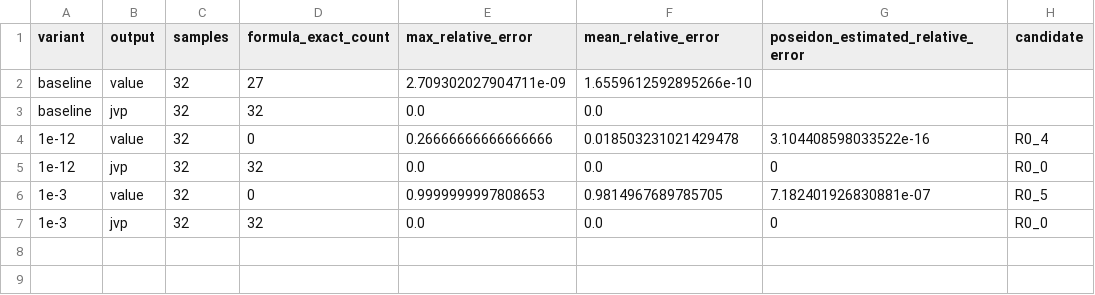
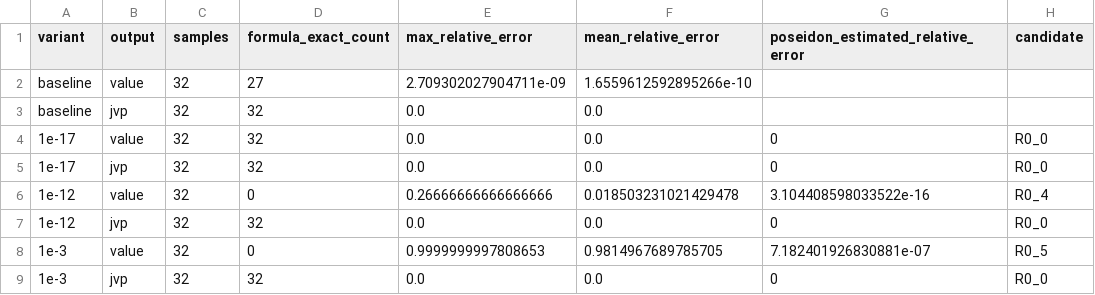
Before and after one commit to vimarsh6739/Enzyme, a CSV file: enzyme/Poseidon/tools/ttir/llvm-profile/results/summary.csv, drawn as a sheet.

Commit message:
Check the algebraically exact Poseidon candidate at a tighter target

```diff
--- a/enzyme/Poseidon/tools/ttir/llvm-profile/results/summary.csv
+++ b/enzyme/Poseidon/tools/ttir/llvm-profile/results/summary.csv
@@ -3,2 +3,4 @@ baseline,value,32,27,2.709302027904711e-09,1.6559612592895266e-10,,
 baseline,jvp,32,32,0.0,0.0,,
+1e-17,value,32,32,0.0,0.0,0,R0_0
+1e-17,jvp,32,32,0.0,0.0,0,R0_0
 1e-12,value,32,0,0.26666666666666666,0.018503231021429478,3.104408598033522e-16,R0_4
```
Also changed, not shown: 10 other files.
